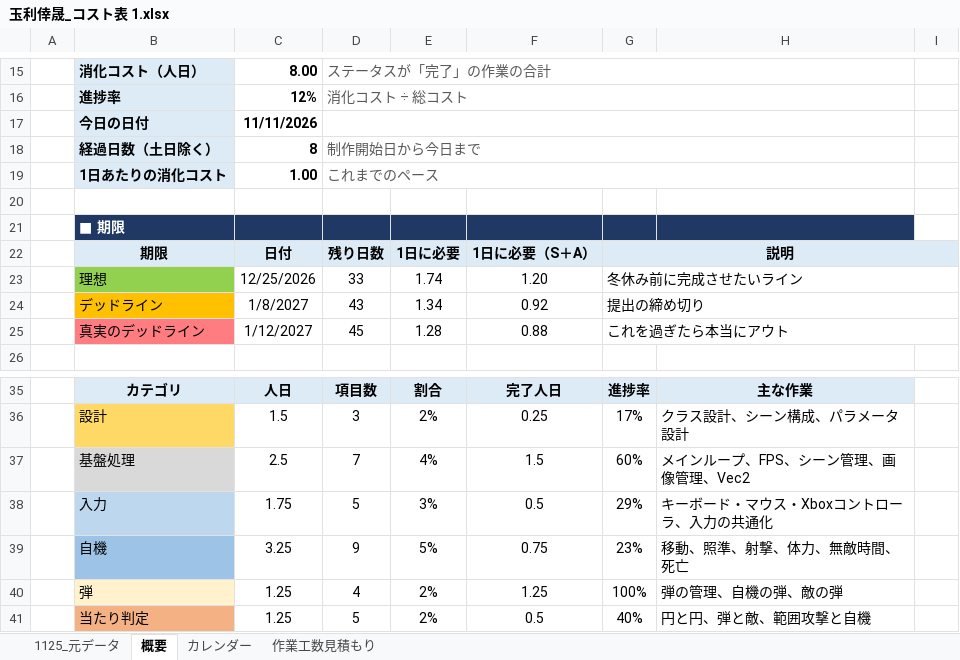
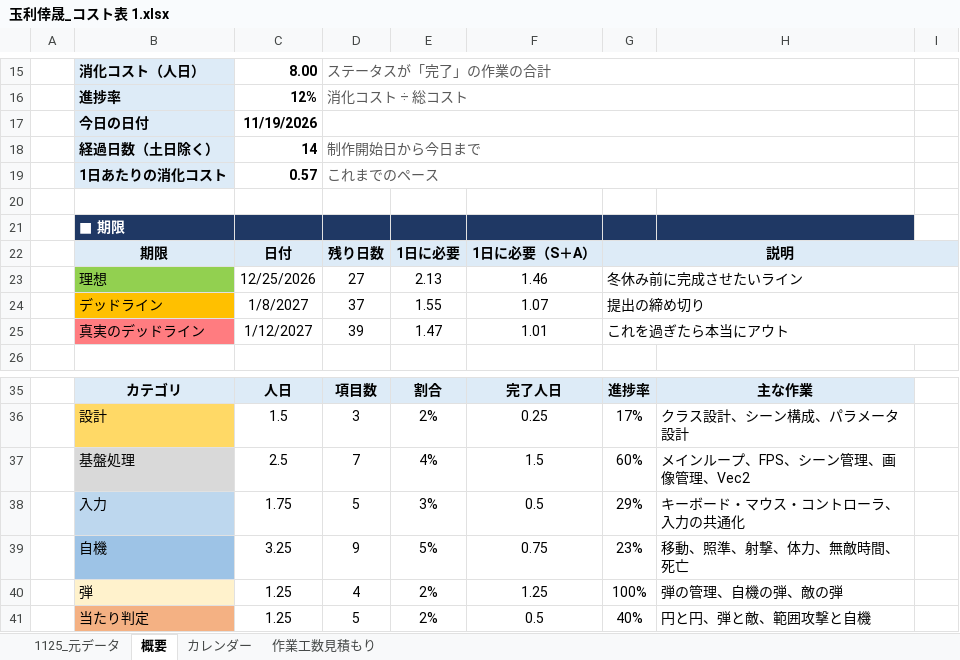
Before and after one commit to tamarikousei/KjinSeisaku, an Excel workbook: 玉利倖晟_コスト表 1.xlsx, sheet 概要, drawn as a sheet; only a part is shown, gaps mark what is left out; values as stored, in another font and other column widths than the file's, no borders; conditional formats not drawn; the diff names each change by its address in the sheet, - before the commit and + after, or states it on an @@ line.

```diff
--- a/玉利倖晟_コスト表 1.xlsx (sheet 概要)
+++ b/玉利倖晟_コスト表 1.xlsx (sheet 概要)
-C17: 11/11/2026
+C17: 11/19/2026
-C18: 8
+C18: 14
-C19: 1.00
+C19: 0.57
-D23: 33
+D23: 27
-E23: 1.74
+E23: 2.13
-F23: 1.20
+F23: 1.46
-D24: 43
+D24: 37
-E24: 1.34
+E24: 1.55
-F24: 0.92
+F24: 1.07
-D25: 45
+D25: 39
-E25: 1.28
+E25: 1.47
-F25: 0.88
+F25: 1.01
-H38: キーボード・マウス・Xboxコントローラ、入力の共通化
+H38: キーボード・マウス・コントローラ、入力の共通化
```
Also changed, not shown: sheet 1125_元データ, sheet カレンダー, sheet 作業工数見積もり, 1 other file.
